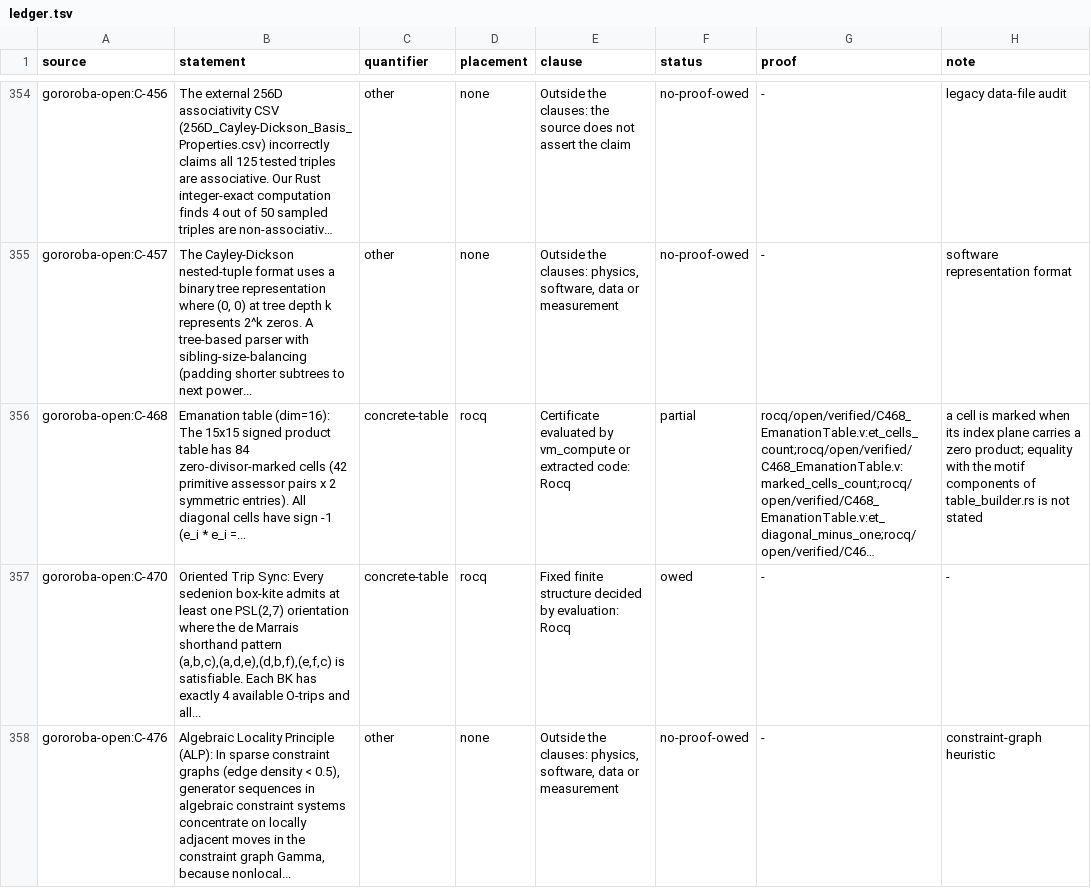
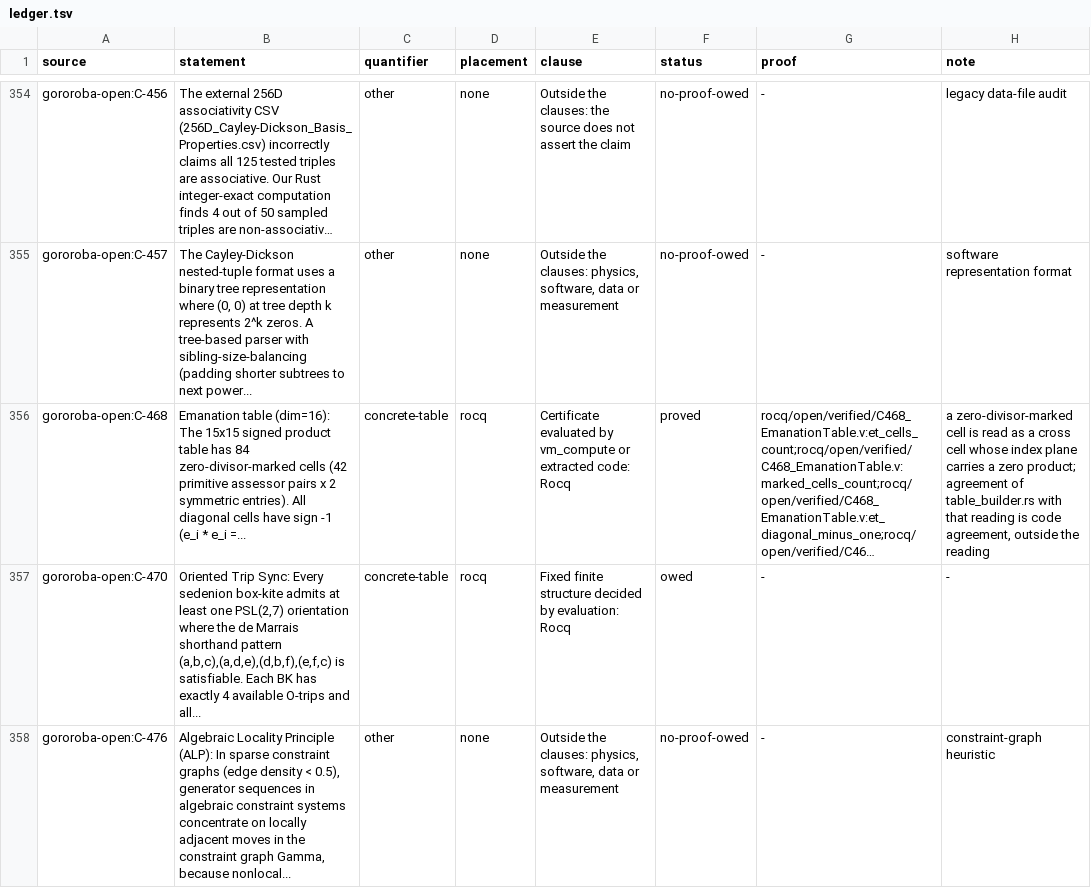
Before and after one commit to Oichkatzelesfrettschen/gororoba-math, a TSV file: ci/claims/ledger.tsv, drawn as a sheet; only a part is shown, gaps mark what is left out; long unchanged cells end in …; the diff names each change by its address in the sheet, - before the commit and + after, or states it on an @@ line.

Commit message:
reviews: sedenion box-kite census record; C-468 proved
The review record of pull request 121 holds both briefs, every
reviewer finding with its check and resolution, and the Advisor items.
C-468 reads proved: its marked cells are the cross cells whose plane
carries a zero product, and agreement of the Rust table is code
agreement outside the reading.

```diff
--- a/ci/claims/ledger.tsv
+++ b/ci/claims/ledger.tsv
-F356 (status): partial
+F356 (status): proved
-H356 (note): a cell is marked when its index plane carries a zero product; equality with the motif components of table_builder.rs is not stated
+H356 (note): a zero-divisor-marked cell is read as a cross cell whose index plane carries a zero product; agreement of table_builder.rs with that reading is code agreement, outside the reading
```
Also changed, not shown: 3 other files.
